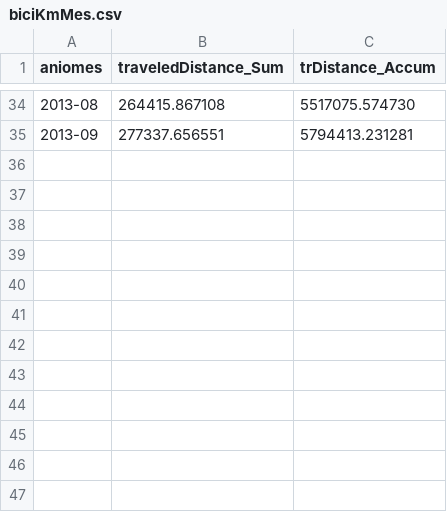
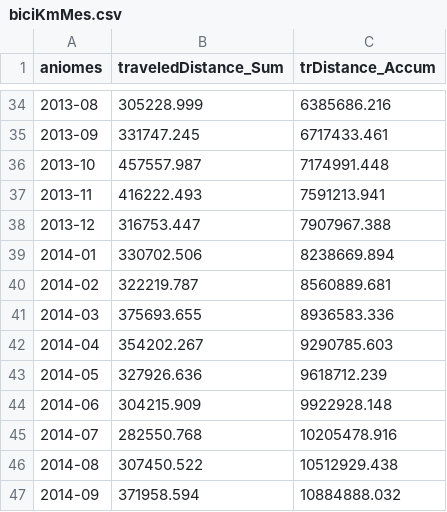
Before and after one commit to gcba/expobici, a CSV file: data/biciKmMes.csv, drawn as a sheet; only a part is shown, gaps mark what is left out; the diff covers the shown part only.

```diff
--- a/data/biciKmMes.csv
+++ b/data/biciKmMes.csv
@@ -34,2 +34,14 @@ aniomes,traveledDistance_Sum,trDistance_Accum
-"2013-08",264415.867108,5517075.574730
-"2013-09",277337.656551,5794413.231281
+2013-08,305228.999,6385686.216
+2013-09,331747.245,6717433.461
+2013-10,457557.987,7174991.448
+2013-11,416222.493,7591213.941
+2013-12,316753.447,7907967.388
+2014-01,330702.506,8238669.894
+2014-02,322219.787,8560889.681
+2014-03,375693.655,8936583.336
+2014-04,354202.267,9290785.603
+2014-05,327926.636,9618712.239
+2014-06,304215.909,9922928.148
+2014-07,282550.768,10205478.916
+2014-08,307450.522,10512929.438
+2014-09,371958.594,10884888.032
```
Also changed, not shown: 64 edited cells elsewhere in this file, 4 other files.
